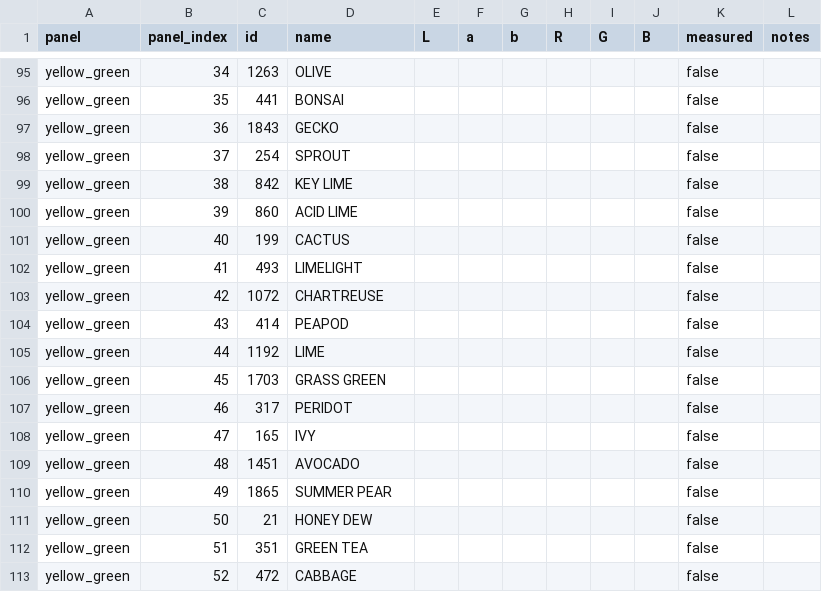
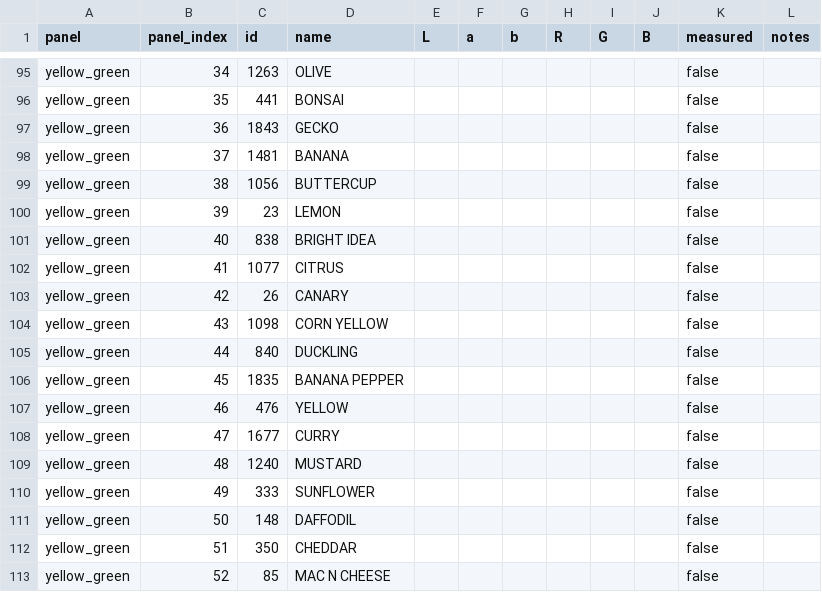
Before and after one commit to lllucius/shade_sayer, a CSV file: kona_365_sensor_ready.csv, drawn as a sheet; only a part is shown, gaps mark what is left out; the diff covers the shown part only.

```diff
--- a/kona_365_sensor_ready.csv
+++ b/kona_365_sensor_ready.csv
@@ -97,17 +97,17 @@ yellow_green,35,441,BONSAI,,,,,,,false,
 yellow_green,36,1843,GECKO,,,,,,,false,
-yellow_green,37,254,SPROUT,,,,,,,false,
-yellow_green,38,842,KEY LIME,,,,,,,false,
-yellow_green,39,860,ACID LIME,,,,,,,false,
-yellow_green,40,199,CACTUS,,,,,,,false,
-yellow_green,41,493,LIMELIGHT,,,,,,,false,
-yellow_green,42,1072,CHARTREUSE,,,,,,,false,
-yellow_green,43,414,PEAPOD,,,,,,,false,
-yellow_green,44,1192,LIME,,,,,,,false,
-yellow_green,45,1703,GRASS GREEN,,,,,,,false,
-yellow_green,46,317,PERIDOT,,,,,,,false,
-yellow_green,47,165,IVY,,,,,,,false,
-yellow_green,48,1451,AVOCADO,,,,,,,false,
-yellow_green,49,1865,SUMMER PEAR,,,,,,,false,
-yellow_green,50,21,HONEY DEW,,,,,,,false,
-yellow_green,51,351,GREEN TEA,,,,,,,false,
-yellow_green,52,472,CABBAGE,,,,,,,false,
+yellow_green,37,1481,BANANA,,,,,,,false,
+yellow_green,38,1056,BUTTERCUP,,,,,,,false,
+yellow_green,39,23,LEMON,,,,,,,false,
+yellow_green,40,838,BRIGHT IDEA,,,,,,,false,
+yellow_green,41,1077,CITRUS,,,,,,,false,
+yellow_green,42,26,CANARY,,,,,,,false,
+yellow_green,43,1098,CORN YELLOW,,,,,,,false,
+yellow_green,44,840,DUCKLING,,,,,,,false,
+yellow_green,45,1835,BANANA PEPPER,,,,,,,false,
+yellow_green,46,476,YELLOW,,,,,,,false,
+yellow_green,47,1677,CURRY,,,,,,,false,
+yellow_green,48,1240,MUSTARD,,,,,,,false,
+yellow_green,49,333,SUNFLOWER,,,,,,,false,
+yellow_green,50,148,DAFFODIL,,,,,,,false,
+yellow_green,51,350,CHEDDAR,,,,,,,false,
+yellow_green,52,85,MAC N CHEESE,,,,,,,false,
```
Also changed, not shown: 64 edited cells elsewhere in this file.
